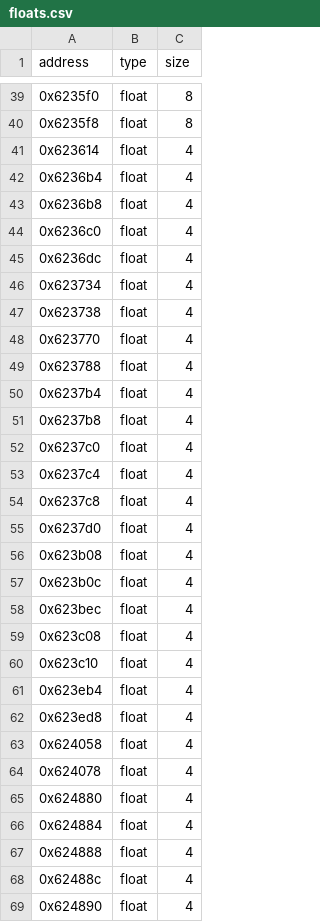
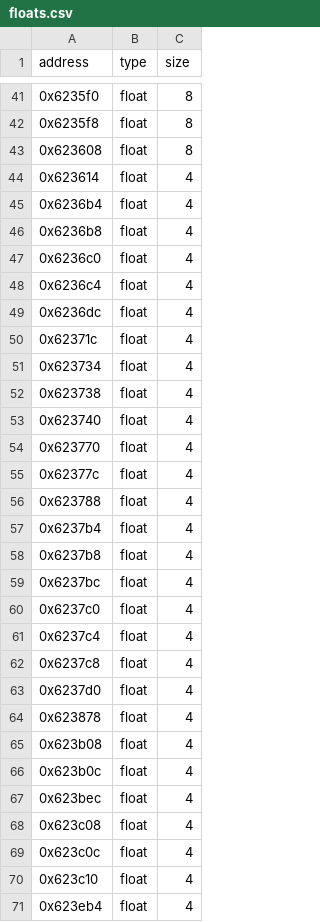
Before and after one commit to Marvisak/mafia-re, a CSV file: game/floats.csv, drawn as a sheet; only a part is shown, gaps mark what is left out; the shorter side is filled out with more unchanged rows; the diff covers the shown part only; the diff names each change by its address in the sheet, - before the commit and + after, or states it on an @@ line.

```diff
--- a/game/floats.csv
+++ b/game/floats.csv
+row 43: 0x623608 | float | 8
+row 48: 0x6236c4 | float | 4
+row 50: 0x62371c | float | 4
+row 53: 0x623740 | float | 4
+row 55: 0x62377c | float | 4
+row 59: 0x6237bc | float | 4
+row 64: 0x623878 | float | 4
+row 69: 0x623c0c | float | 4
```
Also changed, not shown: 18 added rows elsewhere in this file, 51 other files.
